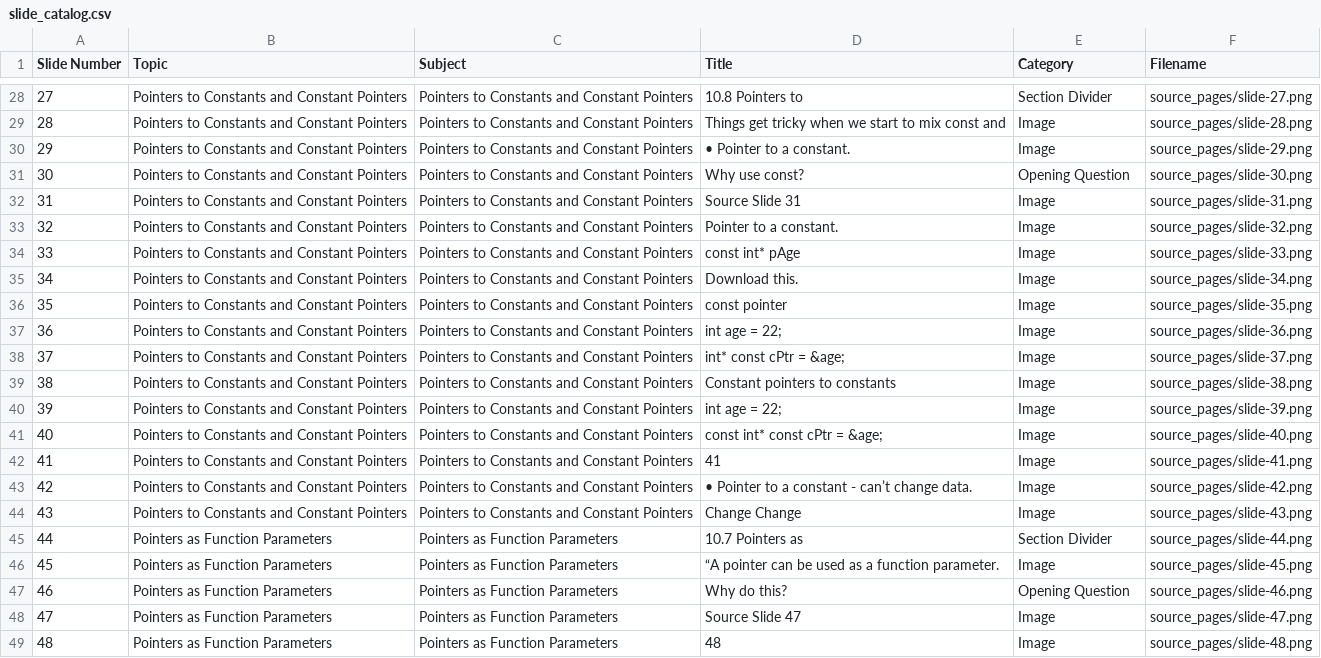
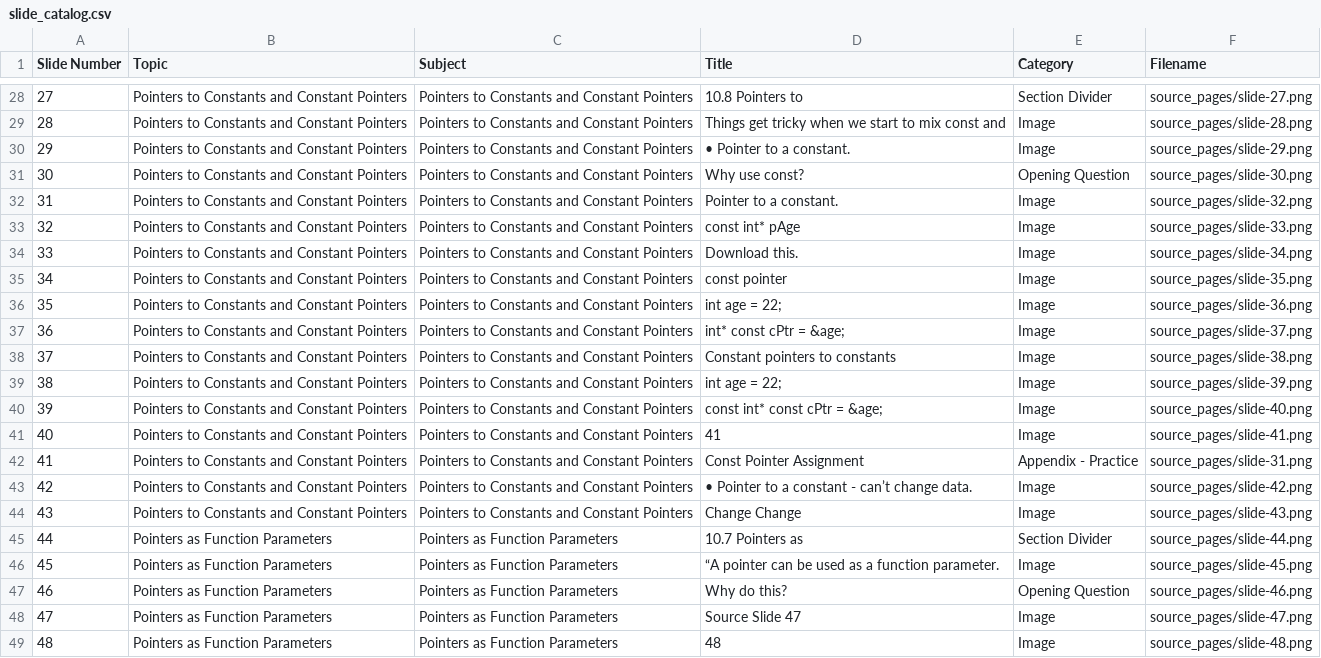
Before and after one commit to 9mytmh5z4p-sketch/CISP400, a CSV file: p400_lecture_02.02/slide_catalog.csv, drawn as a sheet; only a part is shown, gaps mark what is left out; removed rows and columns are numbered as before the commit, all else as after; the diff names each change by its address in the sheet, - before the commit and + after, or states it on an @@ line.

```diff
--- a/p400_lecture_02.02/slide_catalog.csv
+++ b/p400_lecture_02.02/slide_catalog.csv
-row 32: 31 | Pointers to Constants and Constant Pointers | Pointers to Constants and Constant Pointers | Source Slide 31 | Image | source_pages/slide-31.png
@@ column A (Slide Number) renumbered between rows 32 and 41 @@
+row 42: 41 | Pointers to Constants and Constant Pointers | Pointers to Constants and Constant Pointers | Const Pointer Assignment | Appendix - Practice | source_pages/slide-31.png
```
Also changed, not shown: 3 other files.
